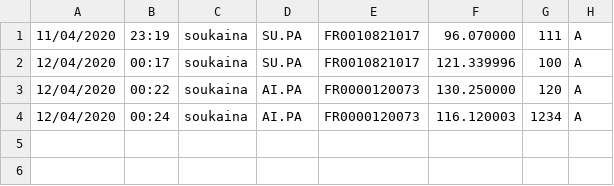
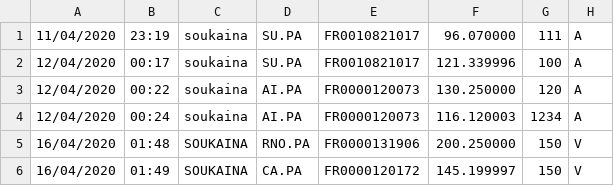
Before and after one commit to ducthinh96/GestionPortefeuille, a CSV file: OPERATIONS_EN_ATTENTE.csv, drawn as a sheet; the diff names each change by its address in the sheet, - before the commit and + after, or states it on an @@ line.

```diff
--- a/OPERATIONS_EN_ATTENTE.csv
+++ b/OPERATIONS_EN_ATTENTE.csv
+row 5: 16/04/2020 | 01:48 | SOUKAINA | RNO.PA | FR0000131906 | 200.250000 | 150 | V
+row 6: 16/04/2020 | 01:49 | SOUKAINA | CA.PA | FR0000120172 | 145.199997 | 150 | V
```
Also changed, not shown: 2 other files.
